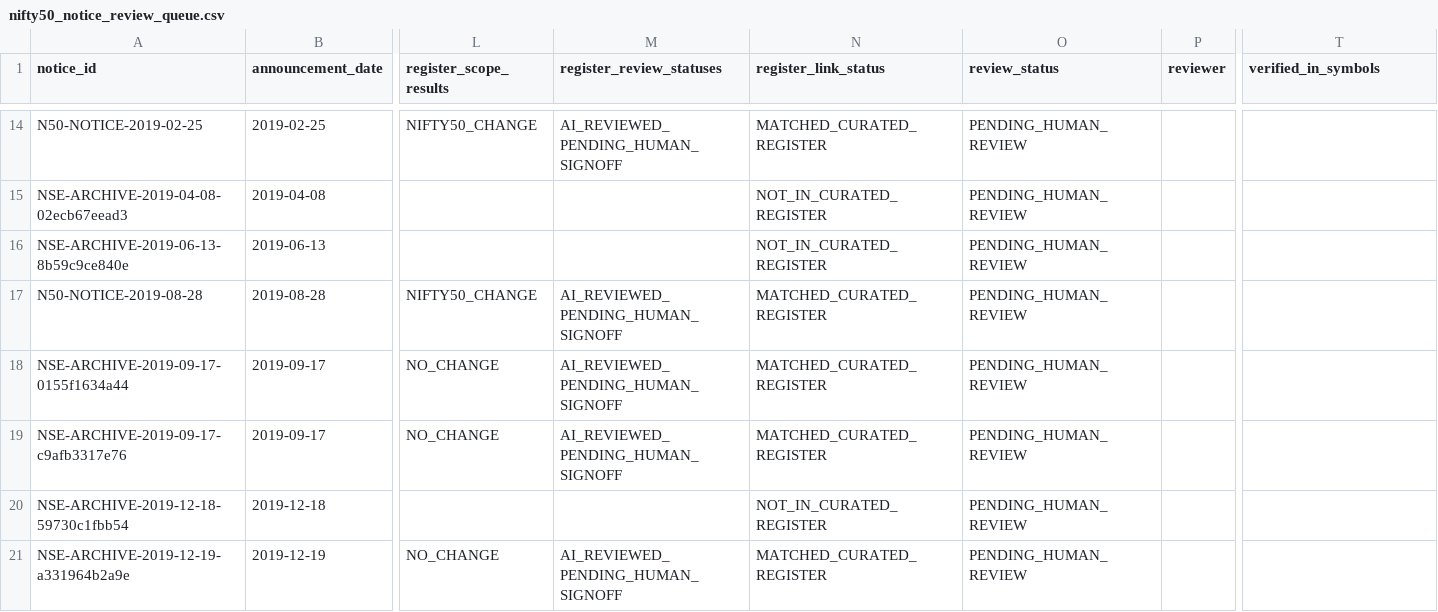
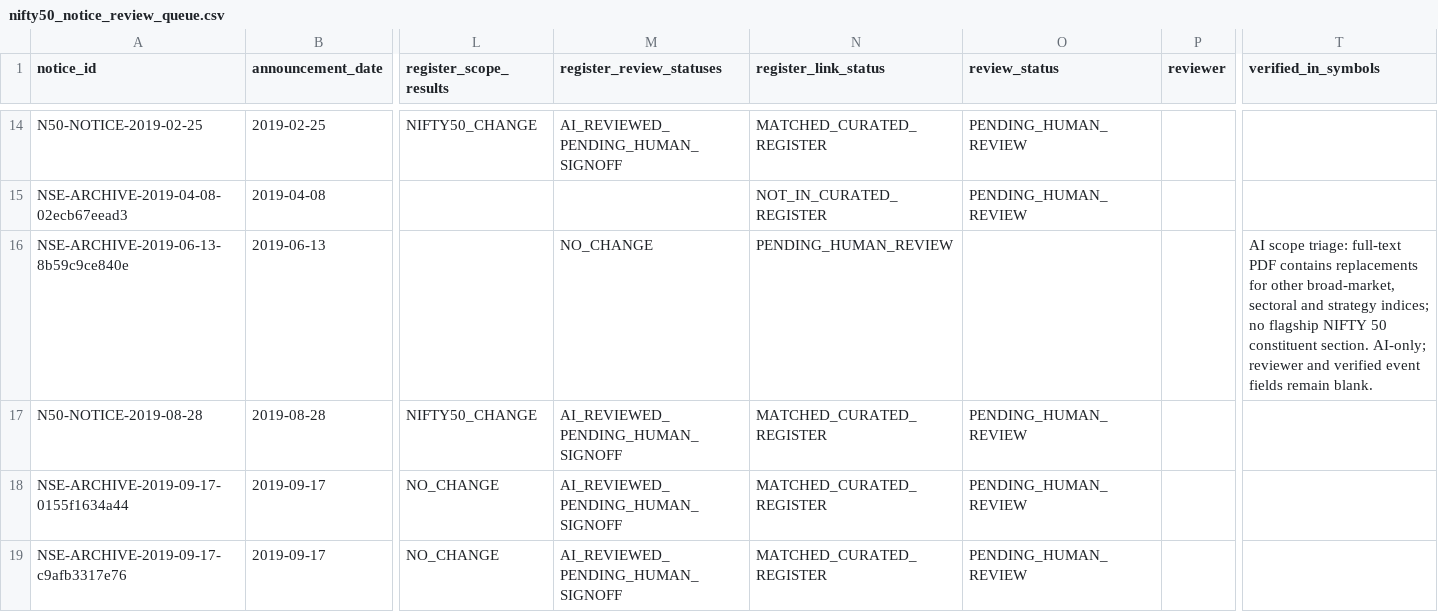
Before and after one commit to vishwasgarg5/Trader, a CSV file: data/reference/nifty50_notice_review_queue.csv, drawn as a sheet; only a part is shown, gaps mark what is left out; the shorter side is filled out with more unchanged rows; the diff names each change by its address in the sheet, - before the commit and + after, or states it on an @@ line.

```diff
--- a/data/reference/nifty50_notice_review_queue.csv
+++ b/data/reference/nifty50_notice_review_queue.csv
-M16 (register_review_statuses): (empty)
+M16 (register_review_statuses): NO_CHANGE
-N16 (register_link_status): NOT_IN_CURATED_REGISTER
+N16 (register_link_status): PENDING_HUMAN_REVIEW
-O16 (review_status): PENDING_HUMAN_REVIEW
+O16 (review_status): (empty)
-T16 (verified_in_symbols): (empty)
+T16 (verified_in_symbols): AI scope triage: full-text PDF contains replacements for other broad-market, sectoral and strategy indices; no flagship NIFTY 50 constituent section. AI-only; reviewer and verified event fields remain blank.
```
Also changed, not shown: data/reference/nifty50_annual_notice_inventory.csv, 2 other files.
